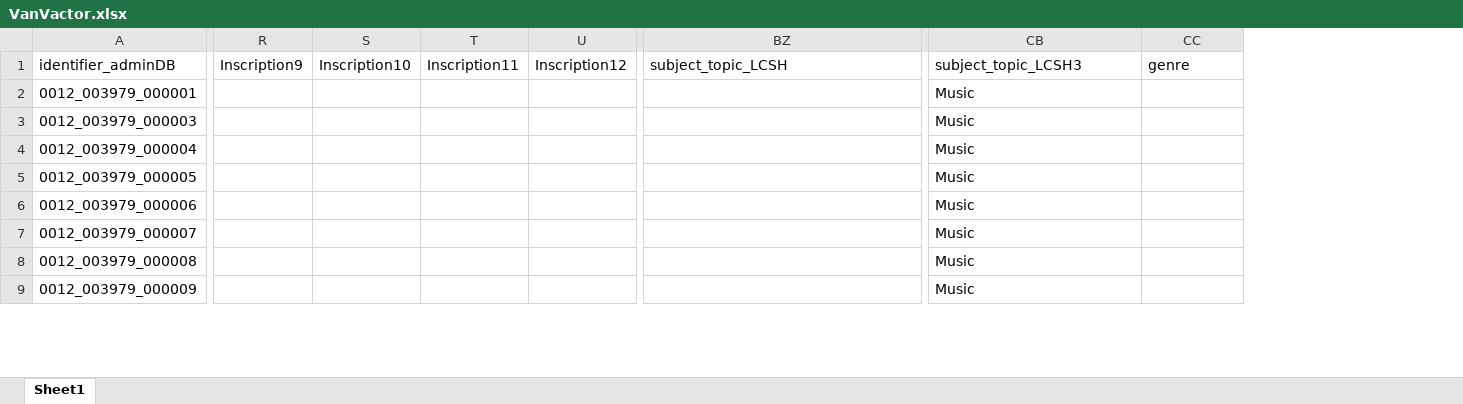
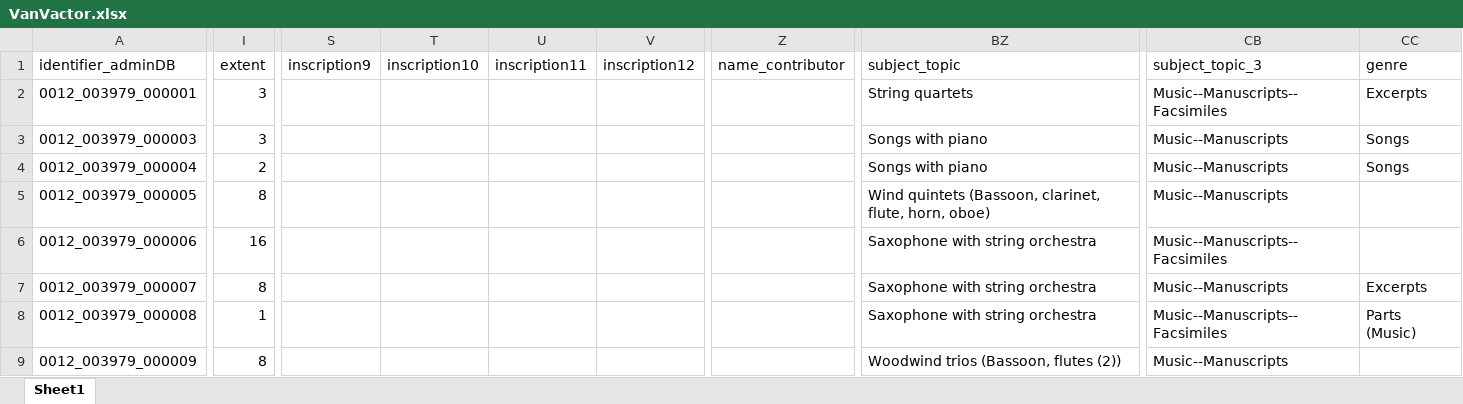
Before and after one commit to UTKcataloging/vanvactor_scores, an Excel workbook: original_data/VanVactor.xlsx, sheet Sheet1, drawn as a sheet; only a part is shown, gaps mark what is left out; values as stored, in another font and other column widths than the file's, no cell formats; charts and pictures not drawn; removed rows and columns are numbered as before the commit, all else as after; the diff covers the shown part only; the diff names each change by its address in the sheet, - before the commit and + after, or states it on an @@ line.

Commit message:
Add final metadata spreadsheet.

```diff
--- a/original_data/VanVactor.xlsx (sheet Sheet1)
+++ b/original_data/VanVactor.xlsx (sheet Sheet1)
+column I (extent), rows 2-9: 3 | 3 | 2 | 8 | 16 | 8 | 1 | 8
-column R (Inscription9), empty
-column S (Inscription10), empty
-column T (Inscription11), empty
-column U (Inscription12), empty
+column S (inscription9), empty
+column T (inscription10), empty
+column U (inscription11), empty
+column V (inscription12), empty
+column Z (name_contributor), empty
-BZ1: subject_topic_LCSH
+BZ1: subject_topic
-CB1: subject_topic_LCSH3
+CB1: subject_topic_3
-BZ2 (subject_topic): (empty)
+BZ2 (subject_topic): String quartets
-CB2 (subject_topic_3): Music
+CB2 (subject_topic_3): Music--Manuscripts--Facsimiles
-CC2 (genre): (empty)
+CC2 (genre): Excerpts
-BZ3:BZ4 (subject_topic): (empty)
+BZ3:BZ4 (subject_topic): Songs with piano
-CB3:CB5 (subject_topic_3): Music
+CB3:CB5 (subject_topic_3): Music--Manuscripts
-CC3:CC4 (genre): (empty)
+CC3:CC4 (genre): Songs
-BZ5 (subject_topic): (empty)
+BZ5 (subject_topic): Wind quintets (Bassoon, clarinet, flute, horn, oboe)
-BZ6:BZ8 (subject_topic): (empty)
+BZ6:BZ8 (subject_topic): Saxophone with string orchestra
-CB6 (subject_topic_3): Music
+CB6 (subject_topic_3): Music--Manuscripts--Facsimiles
-CB7 (subject_topic_3): Music
+CB7 (subject_topic_3): Music--Manuscripts
-CC7 (genre): (empty)
+CC7 (genre): Excerpts
-CB8 (subject_topic_3): Music
+CB8 (subject_topic_3): Music--Manuscripts--Facsimiles
-CC8 (genre): (empty)
+CC8 (genre): Parts (Music)
-BZ9 (subject_topic): (empty)
+BZ9 (subject_topic): Woodwind trios (Bassoon, flutes (2))
-CB9 (subject_topic_3): Music
+CB9 (subject_topic_3): Music--Manuscripts
```
Also changed, not shown: 2 added rows, 1 removed row, 3 added columns, 2 removed columns and 1674 edited cells elsewhere in this sheet, cell formats, hidden cells, charts or pictures.
